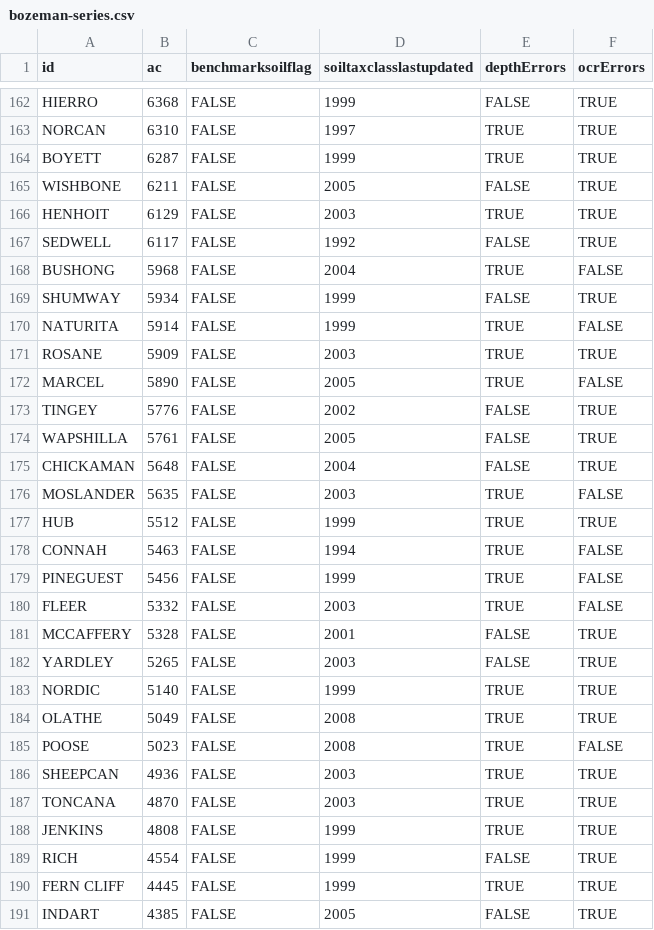
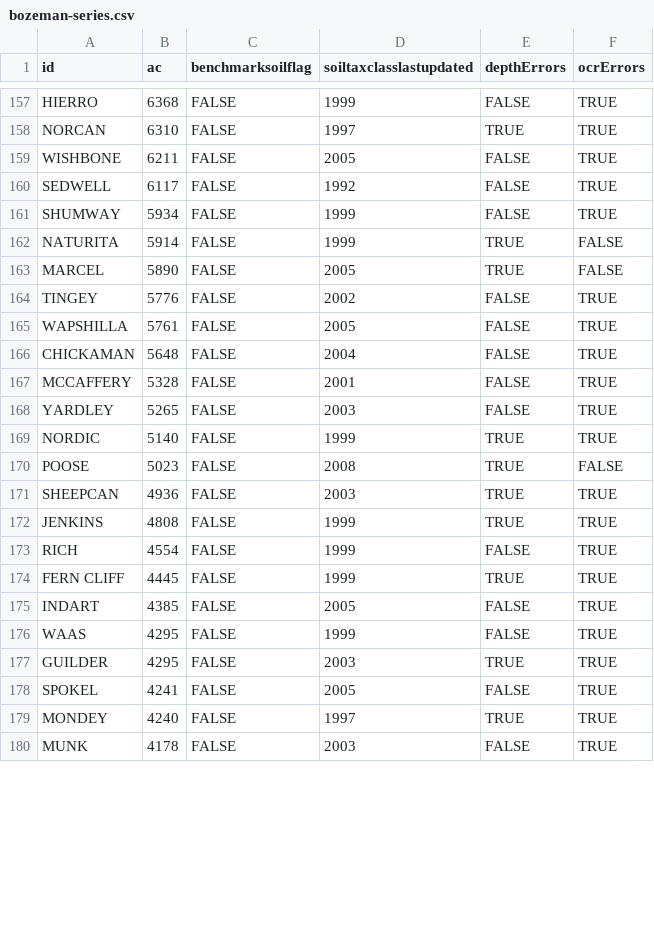
Before and after one commit to ncss-tech/SoilKnowledgeBase, a CSV file: inst/extdata/OSD-error-reporting/RO/bozeman-series.csv, drawn as a sheet; only a part is shown, gaps mark what is left out; the shorter side is filled out with more unchanged rows; the diff covers the shown part only.

```diff
--- a/inst/extdata/OSD-error-reporting/RO/bozeman-series.csv
+++ b/inst/extdata/OSD-error-reporting/RO/bozeman-series.csv
@@ -163,10 +158,6 @@
 "NORCAN",6310,FALSE,1997,TRUE,TRUE
-"BOYETT",6287,FALSE,1999,TRUE,TRUE
 "WISHBONE",6211,FALSE,2005,FALSE,TRUE
-"HENHOIT",6129,FALSE,2003,TRUE,TRUE
 "SEDWELL",6117,FALSE,1992,FALSE,TRUE
-"BUSHONG",5968,FALSE,2004,TRUE,FALSE
 "SHUMWAY",5934,FALSE,1999,FALSE,TRUE
 "NATURITA",5914,FALSE,1999,TRUE,FALSE
-"ROSANE",5909,FALSE,2003,TRUE,TRUE
 "MARCEL",5890,FALSE,2005,TRUE,FALSE
@@ -175,7 +166,2 @@
 "CHICKAMAN",5648,FALSE,2004,FALSE,TRUE
-"MOSLANDER",5635,FALSE,2003,TRUE,FALSE
-"HUB",5512,FALSE,1999,TRUE,TRUE
-"CONNAH",5463,FALSE,1994,TRUE,FALSE
-"PINEGUEST",5456,FALSE,1999,TRUE,FALSE
-"FLEER",5332,FALSE,2003,TRUE,FALSE
 "MCCAFFERY",5328,FALSE,2001,FALSE,TRUE
@@ -183,6 +169,4 @@
 "NORDIC",5140,FALSE,1999,TRUE,TRUE
-"OLATHE",5049,FALSE,2008,TRUE,TRUE
 "POOSE",5023,FALSE,2008,TRUE,FALSE
 "SHEEPCAN",4936,FALSE,2003,TRUE,TRUE
-"TONCANA",4870,FALSE,2003,TRUE,TRUE
 "JENKINS",4808,FALSE,1999,TRUE,TRUE
```
Also changed, not shown: 17 removed rows and 1 edited cell elsewhere in this file, inst/extdata/OSD-error-reporting/RO/bozeman-hz.csv, inst/extdata/OSD-error-reporting/state/CO-hz.csv, 12 other files.
